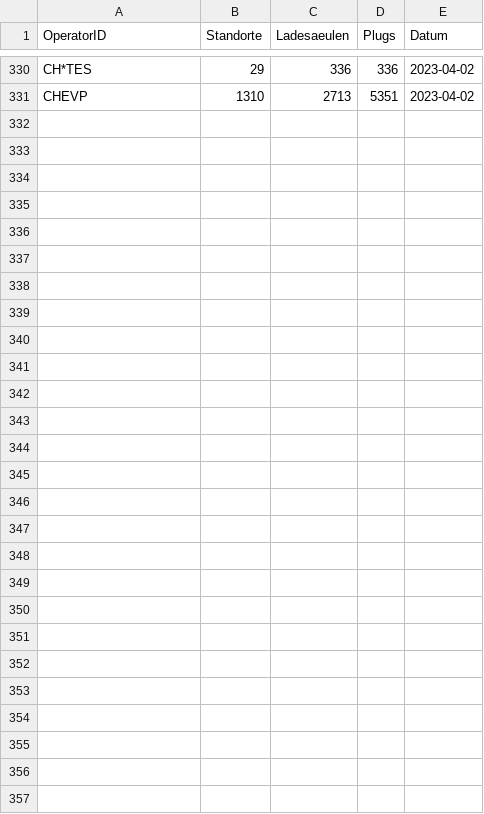
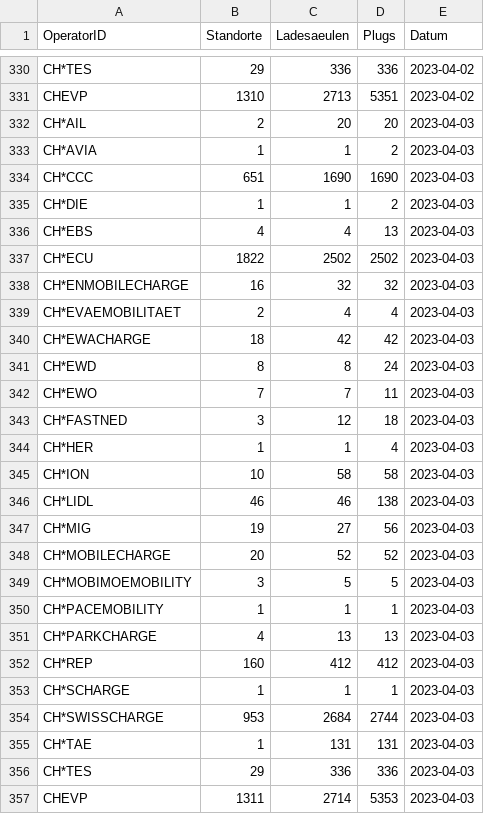
Before and after one commit to SFOE/ichtankestrom_CPO-Monitoring, a CSV file: CPO-Monitoring.csv, drawn as a sheet; only a part is shown, gaps mark what is left out.

```diff
--- a/CPO-Monitoring.csv
+++ b/CPO-Monitoring.csv
@@ -331 +331,27 @@ CH*TES,29,336,336,2023-04-02
 CHEVP,1310,2713,5351,2023-04-02
+CH*AIL,2,20,20,2023-04-03
+CH*AVIA,1,1,2,2023-04-03
+CH*CCC,651,1690,1690,2023-04-03
+CH*DIE,1,1,2,2023-04-03
+CH*EBS,4,4,13,2023-04-03
+CH*ECU,1822,2502,2502,2023-04-03
+CH*ENMOBILECHARGE,16,32,32,2023-04-03
+CH*EVAEMOBILITAET,2,4,4,2023-04-03
+CH*EWACHARGE,18,42,42,2023-04-03
+CH*EWD,8,8,24,2023-04-03
+CH*EWO,7,7,11,2023-04-03
+CH*FASTNED,3,12,18,2023-04-03
+CH*HER,1,1,4,2023-04-03
+CH*ION,10,58,58,2023-04-03
+CH*LIDL,46,46,138,2023-04-03
+CH*MIG,19,27,56,2023-04-03
+CH*MOBILECHARGE,20,52,52,2023-04-03
+CH*MOBIMOEMOBILITY,3,5,5,2023-04-03
+CH*PACEMOBILITY,1,1,1,2023-04-03
+CH*PARKCHARGE,4,13,13,2023-04-03
+CH*REP,160,412,412,2023-04-03
+CH*SCHARGE,1,1,1,2023-04-03
+CH*SWISSCHARGE,953,2684,2744,2023-04-03
+CH*TAE,1,131,131,2023-04-03
+CH*TES,29,336,336,2023-04-03
+CHEVP,1311,2714,5353,2023-04-03
```
Also changed, not shown: 12 other files.
